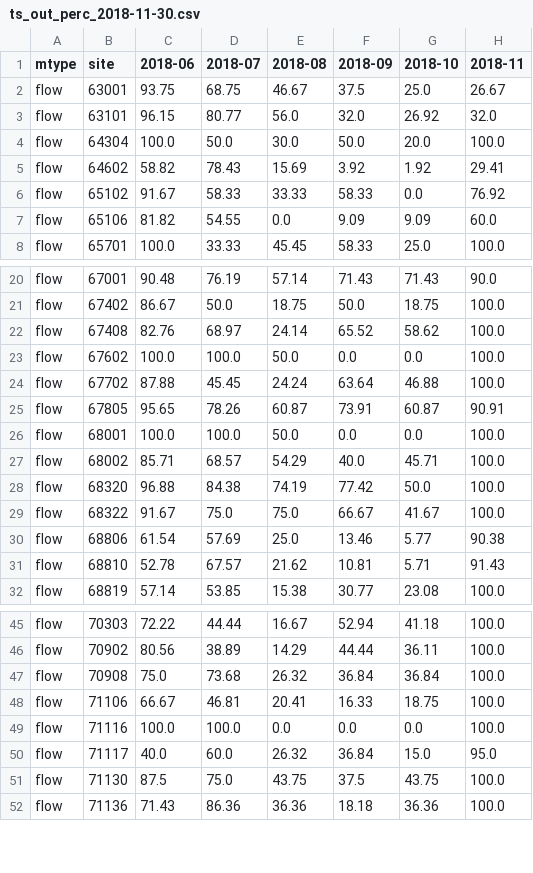
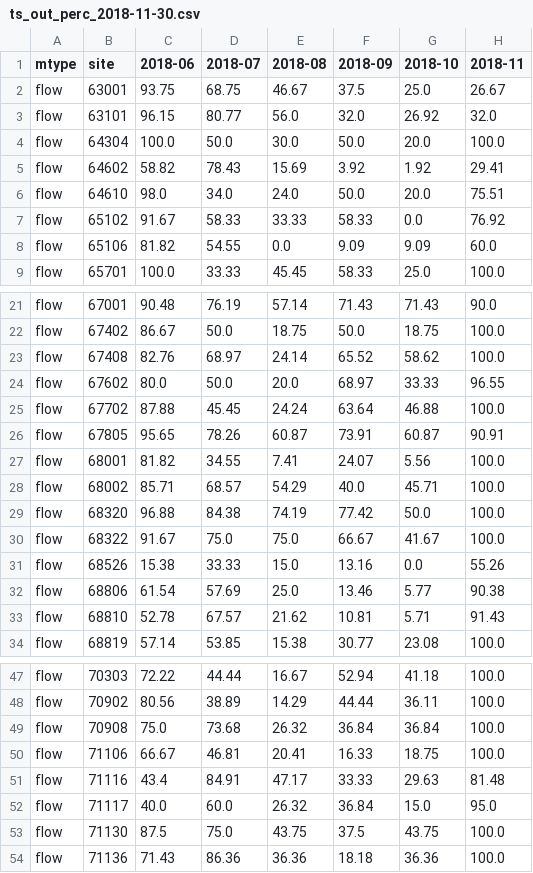
Before and after one commit to Data-to-Knowledge/ecan-water-reports, a CSV file: output_results/ts_out_perc_2018-11-30.csv, drawn as a sheet; only a part is shown, gaps mark what is left out.

```diff
--- a/output_results/ts_out_perc_2018-11-30.csv
+++ b/output_results/ts_out_perc_2018-11-30.csv
@@ -5,2 +5,3 @@ flow,64304,100.0,50.0,30.0,50.0,20.0,100.0
 flow,64602,58.82,78.43,15.69,3.92,1.92,29.41
+flow,64610,98.0,34.0,24.0,50.0,20.0,75.51
 flow,65102,91.67,58.33,33.33,58.33,0.0,76.92
@@ -22,6 +23,6 @@ flow,67402,86.67,50.0,18.75,50.0,18.75,100.0
 flow,67408,82.76,68.97,24.14,65.52,58.62,100.0
-flow,67602,100.0,100.0,50.0,0.0,0.0,100.0
+flow,67602,80.0,50.0,20.0,68.97,33.33,96.55
 flow,67702,87.88,45.45,24.24,63.64,46.88,100.0
 flow,67805,95.65,78.26,60.87,73.91,60.87,90.91
-flow,68001,100.0,100.0,50.0,0.0,0.0,100.0
+flow,68001,81.82,34.55,7.41,24.07,5.56,100.0
 flow,68002,85.71,68.57,54.29,40.0,45.71,100.0
@@ -29,2 +30,3 @@ flow,68320,96.88,84.38,74.19,77.42,50.0,100.0
 flow,68322,91.67,75.0,75.0,66.67,41.67,100.0
+flow,68526,15.38,33.33,15.0,13.16,0.0,55.26
 flow,68806,61.54,57.69,25.0,13.46,5.77,90.38
@@ -48,3 +50,3 @@ flow,70908,75.0,73.68,26.32,36.84,36.84,100.0
 flow,71106,66.67,46.81,20.41,16.33,18.75,100.0
-flow,71116,100.0,100.0,0.0,0.0,0.0,100.0
+flow,71116,43.4,84.91,47.17,33.33,29.63,81.48
 flow,71117,40.0,60.0,26.32,36.84,15.0,95.0
```
Also changed, not shown: 6 other files.
